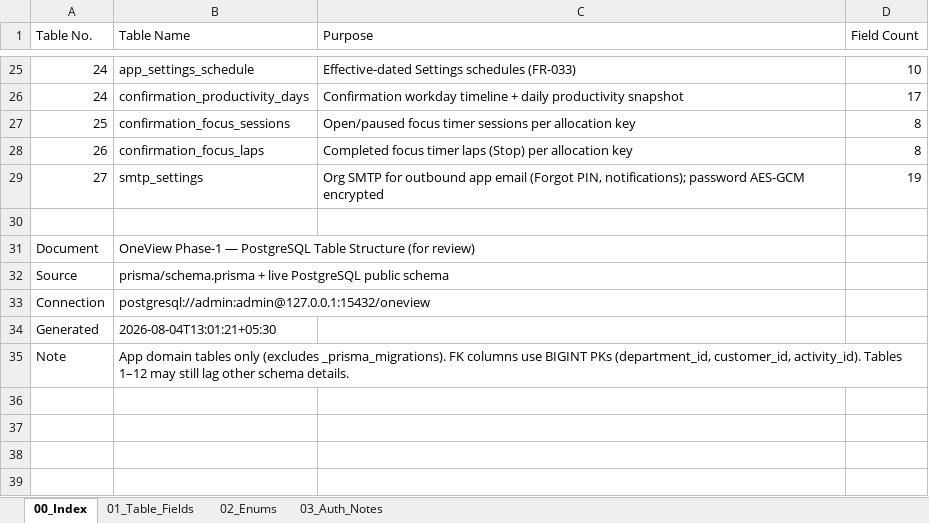
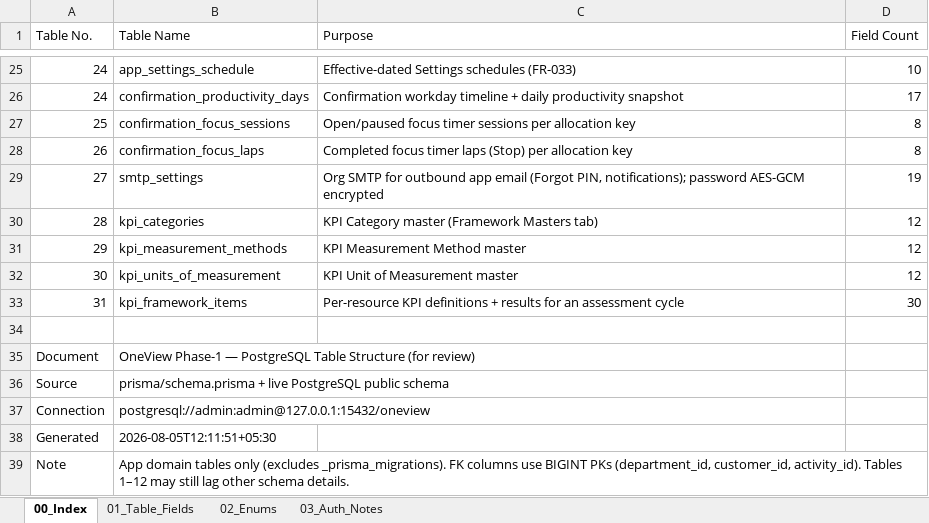
Before and after one commit to WarinSquro/Warin, an Excel workbook: docs/OneView_Table_Structure.xlsx, sheet 00_Index, drawn as a sheet; only a part is shown, gaps mark what is left out; values as stored, in another font and other column widths than the file's, no borders; addresses are those after the commit; the diff names each change by its address in the sheet, - before the commit and + after, or states it on an @@ line.

```diff
--- a/docs/OneView_Table_Structure.xlsx (sheet 00_Index)
+++ b/docs/OneView_Table_Structure.xlsx (sheet 00_Index)
+row 30: 28 | kpi_categories | KPI Category master (Framework Masters tab) | 12
+row 31: 29 | kpi_measurement_methods | KPI Measurement Method master | 12
+row 32: 30 | kpi_units_of_measurement | KPI Unit of Measurement master | 12
+row 33: 31 | kpi_framework_items | Per-resource KPI definitions + results for an assessment cycle | 30
-B38 (Table Name): 2026-08-04T13:01:21+05:30
+B38 (Table Name): 2026-08-05T12:11:51+05:30
```
Also changed, not shown: sheet 01_Table_Fields, sheet 02_Enums, 15 other files.
